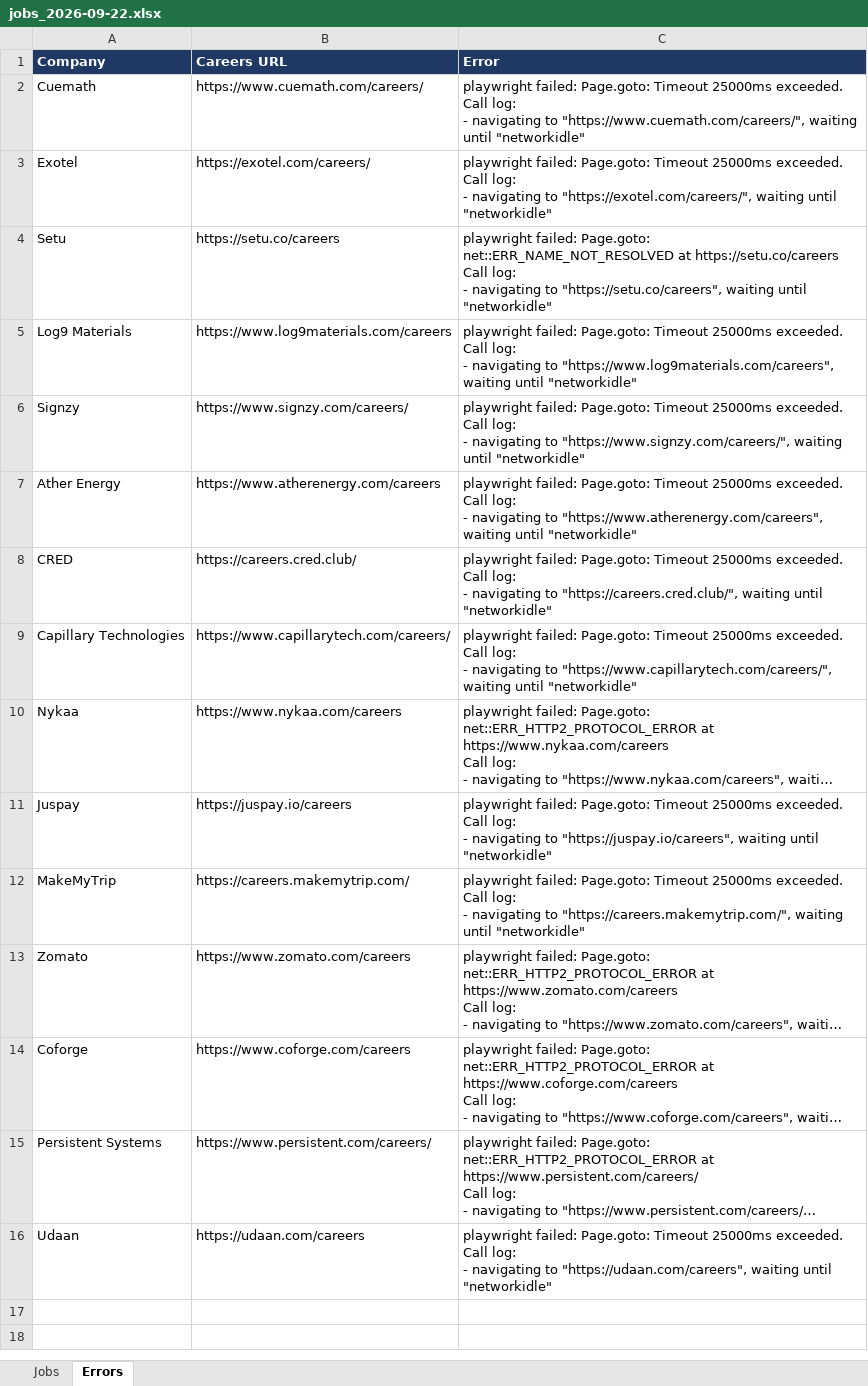
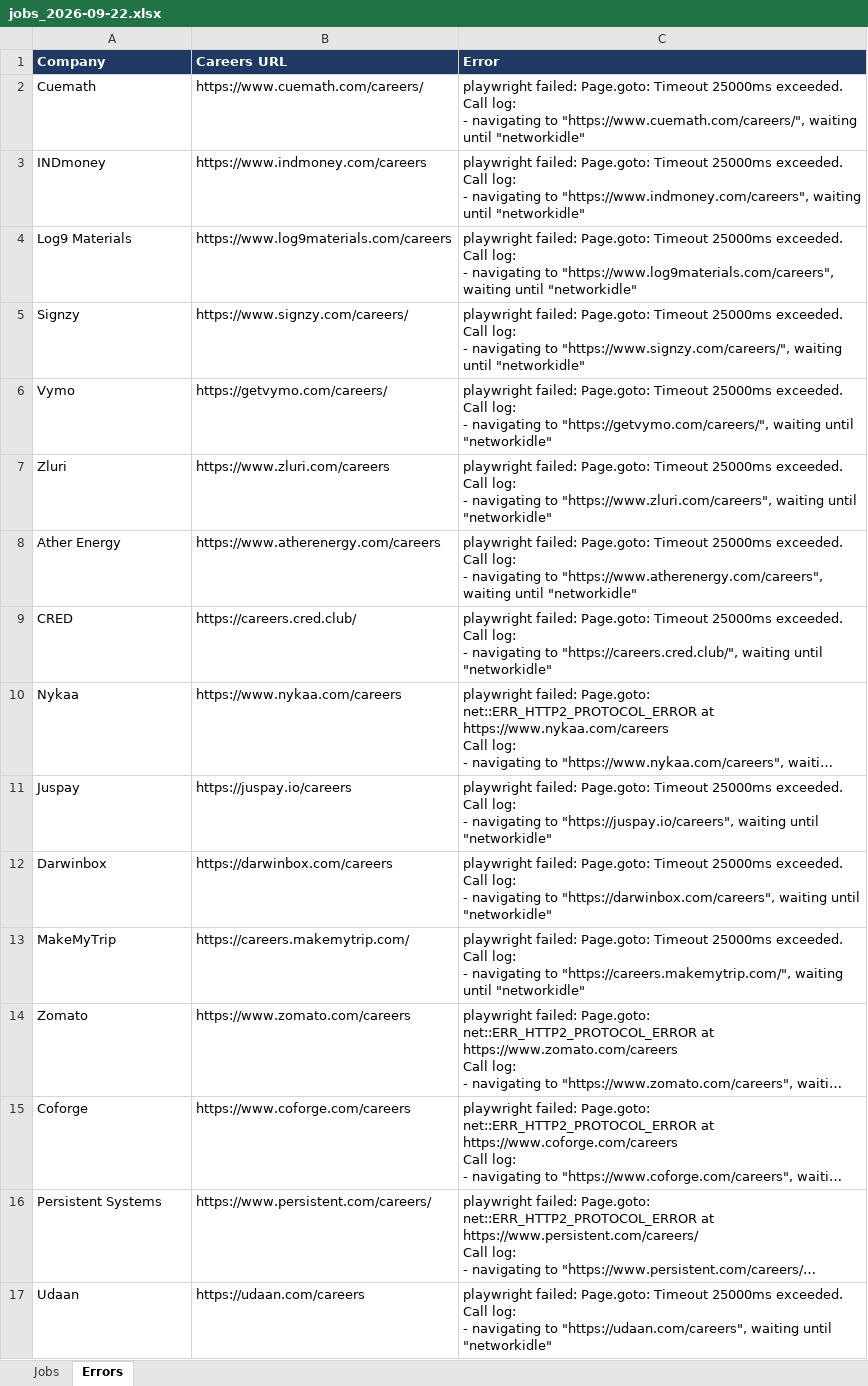
Before and after one commit to Lakshhiitaaa/JobTracker, an Excel workbook: reports/jobs_2026-09-22.xlsx, sheet Errors, drawn as a sheet; long unchanged cells end in …; values as stored, in another font and other column widths than the file's, no borders; removed rows and columns are numbered as before the commit, all else as after; ↵ is a line break in a cell; the diff names each change by its address in the sheet, - before the commit and + after, or states it on an @@ line.

```diff
--- a/reports/jobs_2026-09-22.xlsx (sheet Errors)
+++ b/reports/jobs_2026-09-22.xlsx (sheet Errors)
-row 3: Exotel | https://exotel.com/careers/ | playwright failed: Page.goto: Timeout 25000ms exceeded. ↵ Call log: ↵ - navigating to "https://exotel.com/careers/", waiting until "networkidle"
-row 4: Setu | https://setu.co/careers | playwright failed: Page.goto: net::ERR_NAME_NOT_RESOLVED at https://setu.co/careers ↵ Call log: ↵ - navigating to "https://setu.co/careers", waiting until "networkidle"
+row 3: INDmoney | https://www.indmoney.com/careers | playwright failed: Page.goto: Timeout 25000ms exceeded. ↵ Call log: ↵ - navigating to "https://www.indmoney.com/careers", waiting until "networkidle"
+row 6: Vymo | https://getvymo.com/careers/ | playwright failed: Page.goto: Timeout 25000ms exceeded. ↵ Call log: ↵ - navigating to "https://getvymo.com/careers/", waiting until "networkidle"
+row 7: Zluri | https://www.zluri.com/careers | playwright failed: Page.goto: Timeout 25000ms exceeded. ↵ Call log: ↵ - navigating to "https://www.zluri.com/careers", waiting until "networkidle"
-row 9: Capillary Technologies | https://www.capillarytech.com/careers/ | playwright failed: Page.goto: Timeout 25000ms exceeded. ↵ Call log: ↵ - navigating to "https://www.capillarytech.com/careers/", waiting until "networkidle"
+row 12: Darwinbox | https://darwinbox.com/careers | playwright failed: Page.goto: Timeout 25000ms exceeded. ↵ Call log: ↵ - navigating to "https://darwinbox.com/careers", waiting until "networkidle"
```
Also changed, not shown: sheet Jobs, 1 other file.
